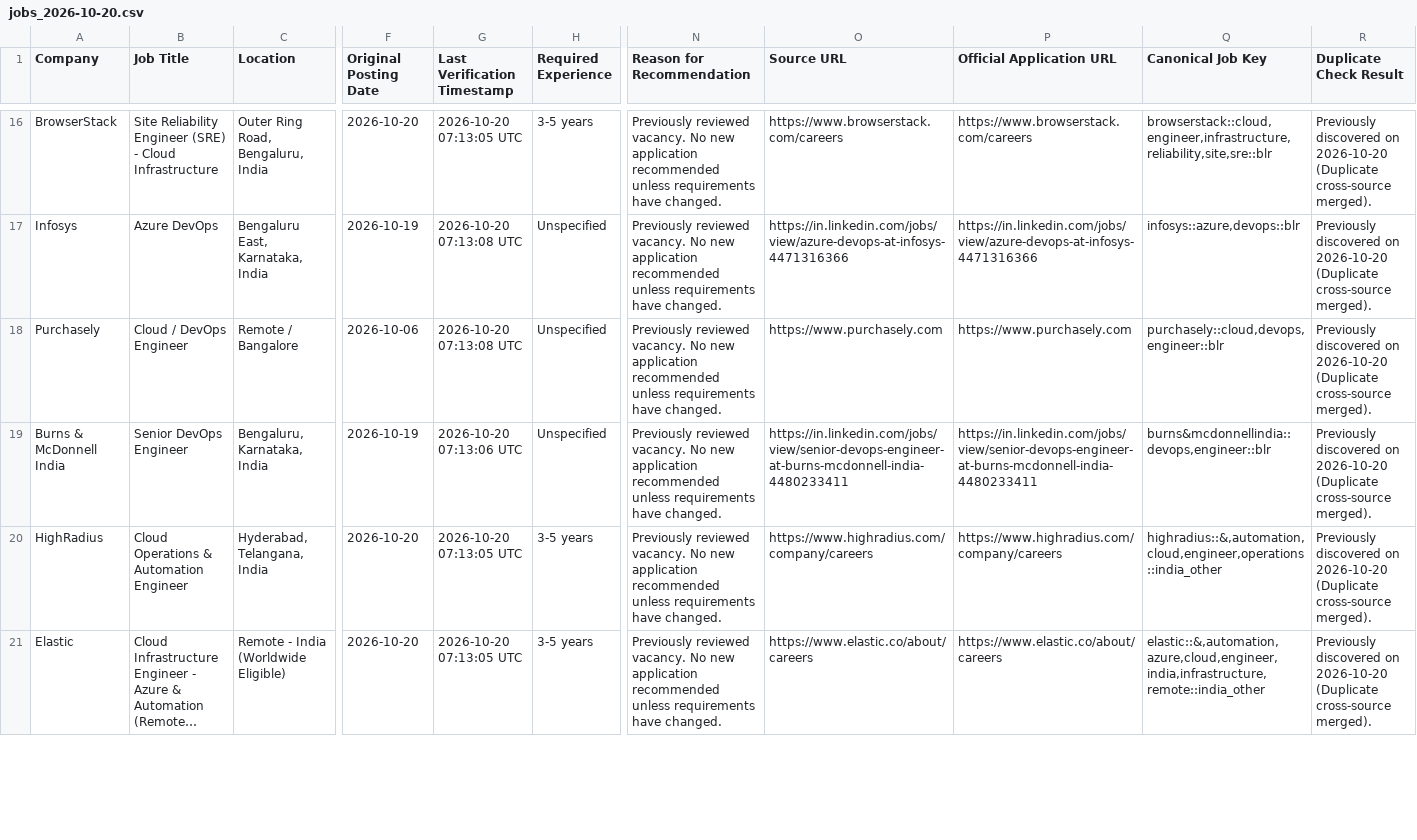
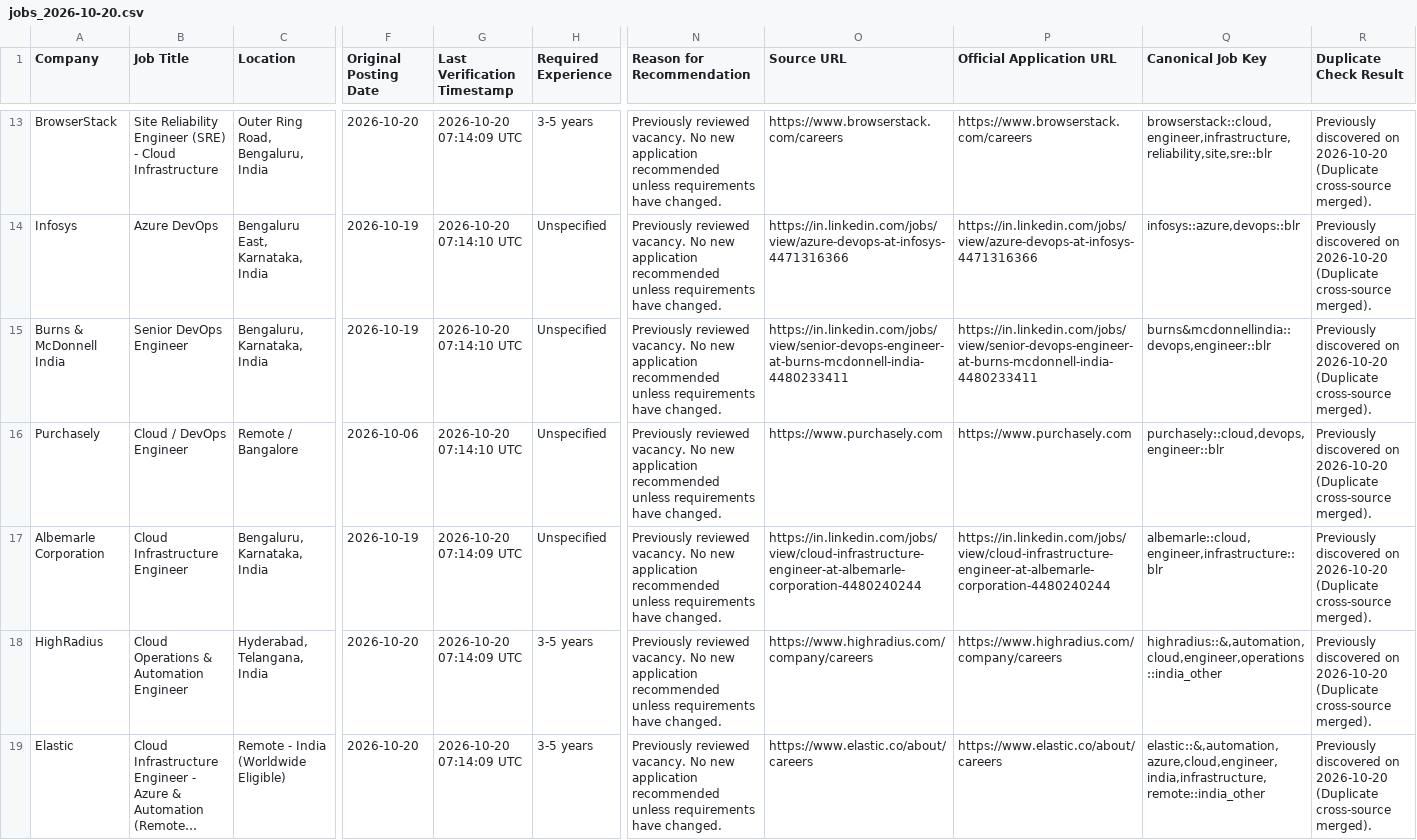
Before and after one commit to chethankumarkv123/jobs, a CSV file: reports/archive/jobs_2026-10-20.csv, drawn as a sheet; only a part is shown, gaps mark what is left out; long unchanged cells end in …; addresses are those after the commit; rows hold the shown columns only; the diff covers the shown part only; the diff names each change by its address in the sheet, - before the commit and + after, or states it on an @@ line.

```diff
--- a/reports/archive/jobs_2026-10-20.csv
+++ b/reports/archive/jobs_2026-10-20.csv
-G13 (Last Verification Timestamp): 2026-10-20 07:13:05 UTC
+G13 (Last Verification Timestamp): 2026-10-20 07:14:09 UTC
-G14 (Last Verification Timestamp): 2026-10-20 07:13:08 UTC
+G14 (Last Verification Timestamp): 2026-10-20 07:14:10 UTC
+row 15: Burns & McDonnell India | Senior DevOps Engineer | Bengaluru, Karnataka, India | 2026-10-19 | 2026-10-20 07:14:10 UTC | Unspecified | Previously reviewed vacancy. No new application recommended unless requirements have changed. | https://in.linkedin.com/jobs/view/senior-devops-engineer-at-burns-mcdonnell-india-4480233411 | https://in.linkedin.com/jobs/view/senior-devops-engineer-at-burns-mcdonnell-india-4480233411 | burns&mcdonnellindia::devops,engineer::blr | Previously discovered on 2026-10-20 (Duplicate cross-source merged).
-G16 (Last Verification Timestamp): 2026-10-20 07:13:08 UTC
+G16 (Last Verification Timestamp): 2026-10-20 07:14:10 UTC
-A17 (Company): Burns & McDonnell India
+A17 (Company): Albemarle Corporation
-B17 (Job Title): Senior DevOps Engineer
+B17 (Job Title): Cloud Infrastructure Engineer
-G17 (Last Verification Timestamp): 2026-10-20 07:13:06 UTC
+G17 (Last Verification Timestamp): 2026-10-20 07:14:09 UTC
-O17 (Source URL): https://in.linkedin.com/jobs/view/senior-devops-engineer-at-burns-mcdonnell-india-4480233411
+O17 (Source URL): https://in.linkedin.com/jobs/view/cloud-infrastructure-engineer-at-albemarle-corporation-4480240244
-P17 (Official Application URL): https://in.linkedin.com/jobs/view/senior-devops-engineer-at-burns-mcdonnell-india-4480233411
+P17 (Official Application URL): https://in.linkedin.com/jobs/view/cloud-infrastructure-engineer-at-albemarle-corporation-4480240244
-Q17 (Canonical Job Key): burns&mcdonnellindia::devops,engineer::blr
+Q17 (Canonical Job Key): albemarle::cloud,engineer,infrastructure::blr
-G18:G19 (Last Verification Timestamp): 2026-10-20 07:13:05 UTC
+G18:G19 (Last Verification Timestamp): 2026-10-20 07:14:09 UTC
```
Also changed, not shown: 2 added rows, 3 removed rows and 23 edited cells elsewhere in this file, reports/latest.csv, 5 other files.
